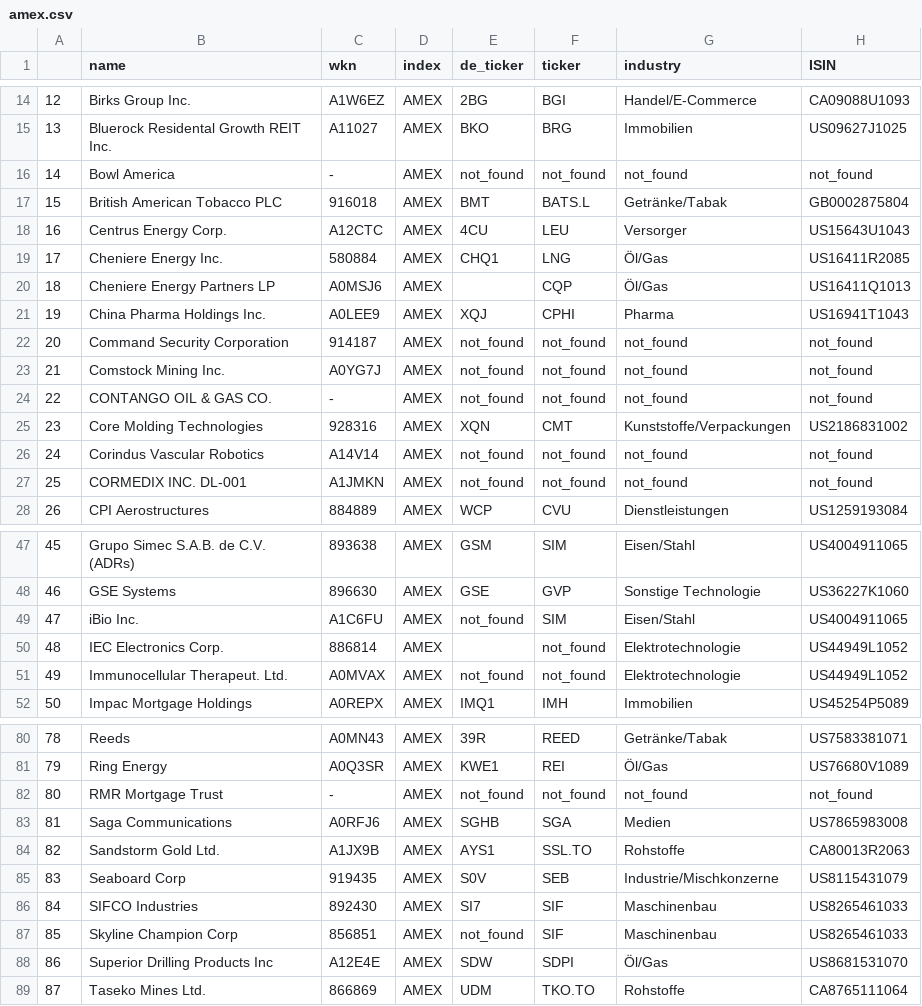
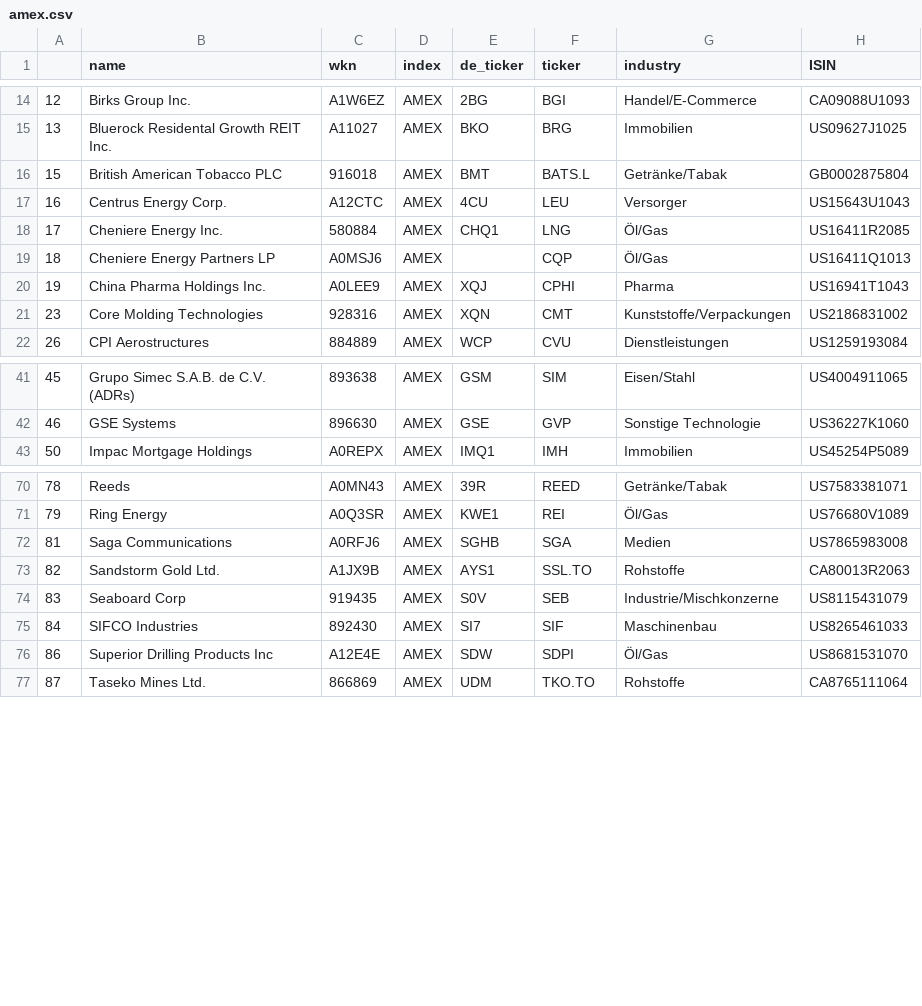
Before and after one commit to JonathanWillnow/stockpicking_screener, a CSV file: screener/original_data/csv_files/amex.csv, drawn as a sheet; only a part is shown, gaps mark what is left out; the diff covers the shown part only.

```diff
--- a/screener/original_data/csv_files/amex.csv
+++ b/screener/original_data/csv_files/amex.csv
@@ -15,3 +15,2 @@
 13,Bluerock Residental Growth REIT Inc.,A11027,AMEX,BKO,BRG,Immobilien,US09627J1025
-14,Bowl America,-,AMEX,not_found,not_found,not_found,not_found
 15,British American Tobacco PLC,916018,AMEX,BMT,BATS.L,Getränke/Tabak,GB0002875804
@@ -21,8 +20,3 @@
 19,China Pharma Holdings Inc.,A0LEE9,AMEX,XQJ,CPHI,Pharma,US16941T1043
-20,Command Security Corporation,914187,AMEX,not_found,not_found,not_found,not_found
-21,Comstock Mining Inc.,A0YG7J,AMEX,not_found,not_found,not_found,not_found
-22,CONTANGO OIL & GAS CO.,-,AMEX,not_found,not_found,not_found,not_found
 23,Core Molding Technologies,928316,AMEX,XQN,CMT,Kunststoffe/Verpackungen,US2186831002
-24,Corindus Vascular Robotics,A14V14,AMEX,not_found,not_found,not_found,not_found
-25,CORMEDIX INC. DL-001,A1JMKN,AMEX,not_found,not_found,not_found,not_found
 26,CPI Aerostructures,884889,AMEX,WCP,CVU,Dienstleistungen,US1259193084
@@ -48,5 +42,2 @@
 46,GSE Systems,896630,AMEX,GSE,GVP,Sonstige Technologie,US36227K1060
-47,iBio Inc.,A1C6FU,AMEX,not_found,SIM,Eisen/Stahl,US4004911065
-48,IEC Electronics Corp.,886814,AMEX,,not_found,Elektrotechnologie,US44949L1052
-49,Immunocellular Therapeut. Ltd.,A0MVAX,AMEX,not_found,not_found,Elektrotechnologie,US44949L1052
 50,Impac Mortgage Holdings,A0REPX,AMEX,IMQ1,IMH,Immobilien,US45254P5089
@@ -81,3 +71,2 @@
 79,Ring Energy,A0Q3SR,AMEX,KWE1,REI,Öl/Gas,US76680V1089
-80,RMR Mortgage Trust,-,AMEX,not_found,not_found,not_found,not_found
 81,Saga Communications,A0RFJ6,AMEX,SGHB,SGA,Medien,US7865983008
@@ -86,3 +75,2 @@
 84,SIFCO Industries,892430,AMEX,SI7,SIF,Maschinenbau,US8265461033
-85,Skyline Champion Corp,856851,AMEX,not_found,SIF,Maschinenbau,US8265461033
 86,Superior Drilling Products Inc,A12E4E,AMEX,SDW,SDPI,Öl/Gas,US8681531070
```
Also changed, not shown: 2 removed rows elsewhere in this file, screener/original_data/csv_files/euro600.csv, screener/original_data/csv_files/nikkei225.csv, 29 other files.
